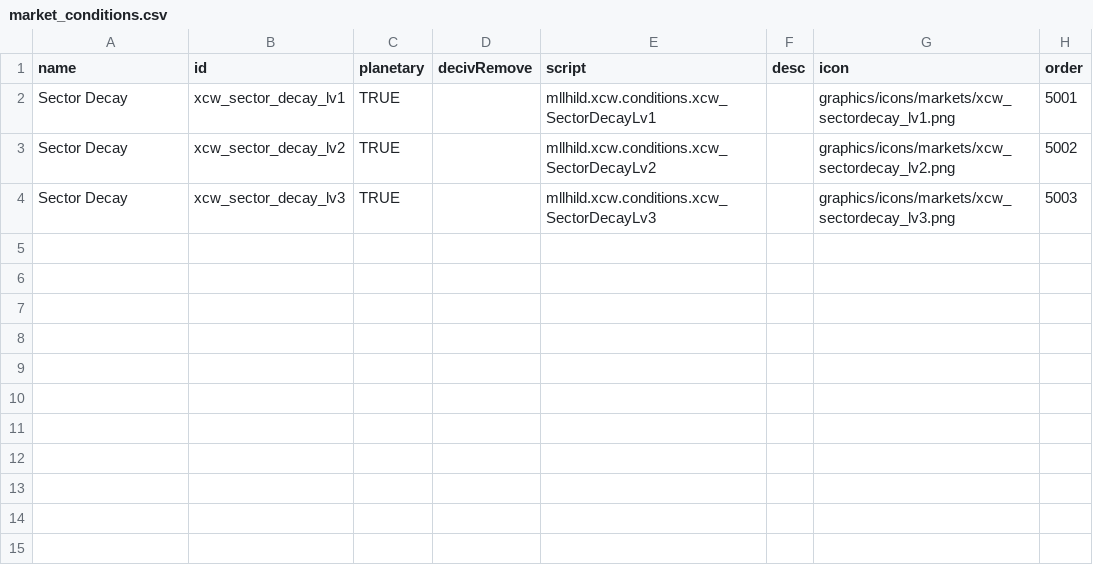
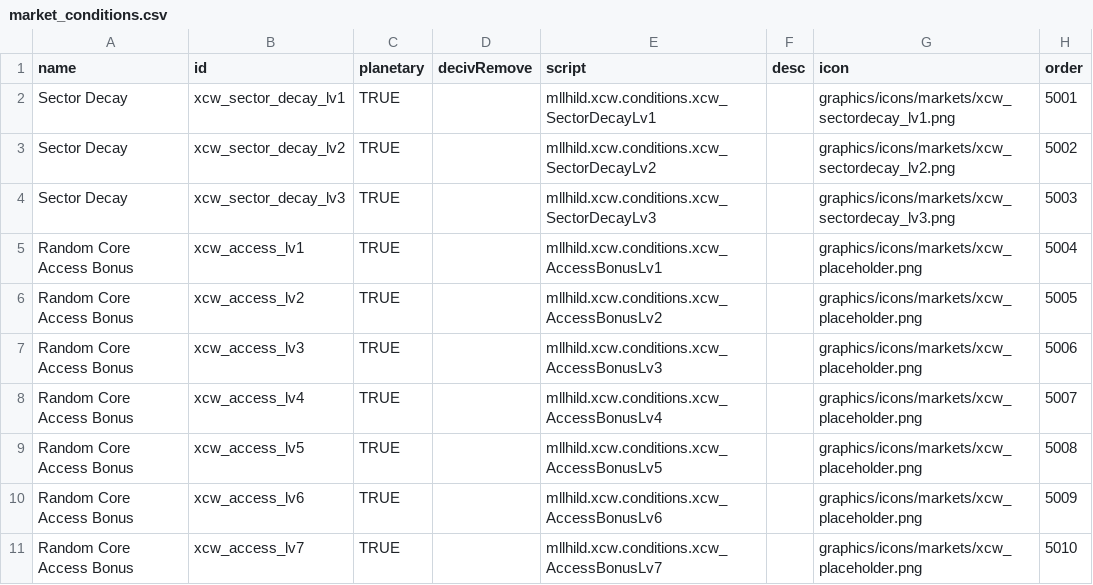
Before and after one commit to mllhild/Starsector-Mod-X-is-now-a-Core-World, a CSV file: X_is_a_Core_World/data/campaign/market_conditions.csv, drawn as a sheet; the diff names each change by its address in the sheet, - before the commit and + after, or states it on an @@ line.

```diff
--- a/X_is_a_Core_World/data/campaign/market_conditions.csv
+++ b/X_is_a_Core_World/data/campaign/market_conditions.csv
+row 5: Random Core Access Bonus | xcw_access_lv1 | TRUE |  | mllhild.xcw.conditions.xcw_AccessBonusLv1 |  | graphics/icons/markets/xcw_placeholder.png | 5004
+row 6: Random Core Access Bonus | xcw_access_lv2 | TRUE |  | mllhild.xcw.conditions.xcw_AccessBonusLv2 |  | graphics/icons/markets/xcw_placeholder.png | 5005
+row 7: Random Core Access Bonus | xcw_access_lv3 | TRUE |  | mllhild.xcw.conditions.xcw_AccessBonusLv3 |  | graphics/icons/markets/xcw_placeholder.png | 5006
+row 8: Random Core Access Bonus | xcw_access_lv4 | TRUE |  | mllhild.xcw.conditions.xcw_AccessBonusLv4 |  | graphics/icons/markets/xcw_placeholder.png | 5007
+row 9: Random Core Access Bonus | xcw_access_lv5 | TRUE |  | mllhild.xcw.conditions.xcw_AccessBonusLv5 |  | graphics/icons/markets/xcw_placeholder.png | 5008
+row 10: Random Core Access Bonus | xcw_access_lv6 | TRUE |  | mllhild.xcw.conditions.xcw_AccessBonusLv6 |  | graphics/icons/markets/xcw_placeholder.png | 5009
+row 11: Random Core Access Bonus | xcw_access_lv7 | TRUE |  | mllhild.xcw.conditions.xcw_AccessBonusLv7 |  | graphics/icons/markets/xcw_placeholder.png | 5010
```
Also changed, not shown: X_is_a_Core_World/data/config/LunaSettings.csv, 29 other files.
